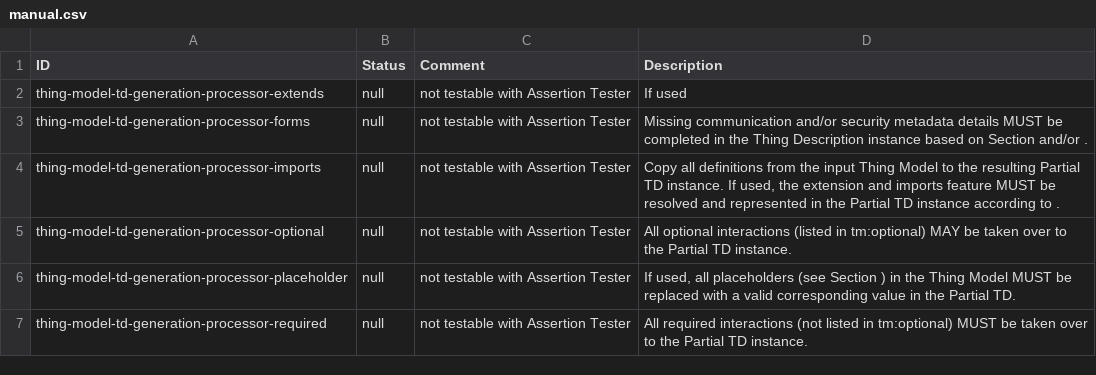
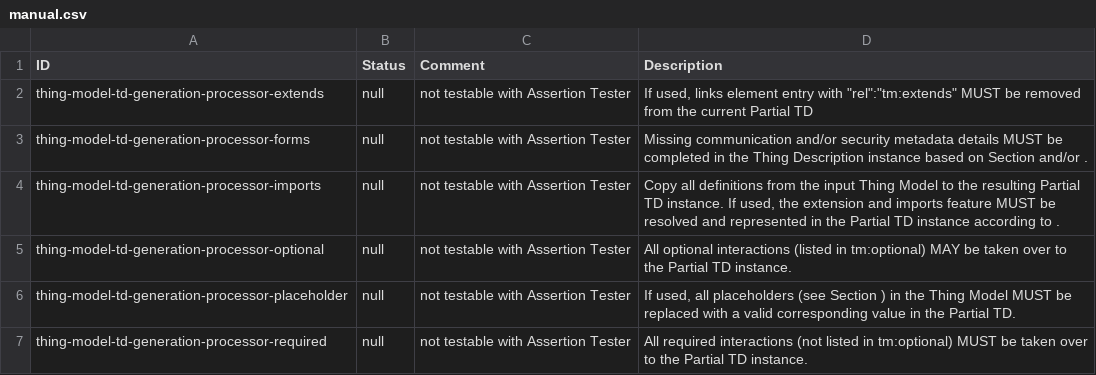
Before and after one commit to eclipse-thingweb/playground, a CSV file: packages/assertions/assertions-tm/manual.csv, drawn as a sheet; only a part is shown.

Commit message:
add missing text

```diff
--- a/packages/assertions/assertions-tm/manual.csv
+++ b/packages/assertions/assertions-tm/manual.csv
@@ -1,3 +1,3 @@
 "ID","Status","Comment","Description"
-"thing-model-td-generation-processor-extends","null","not testable with Assertion Tester","If used"
+"thing-model-td-generation-processor-extends","null","not testable with Assertion Tester","If used, links element entry with ""rel"":""tm:extends"" MUST be removed from the current Partial TD"
 "thing-model-td-generation-processor-forms","null","not testable with Assertion Tester","Missing communication and/or security metadata details MUST be completed in the Thing Description instance based on Section and/or ."
```
